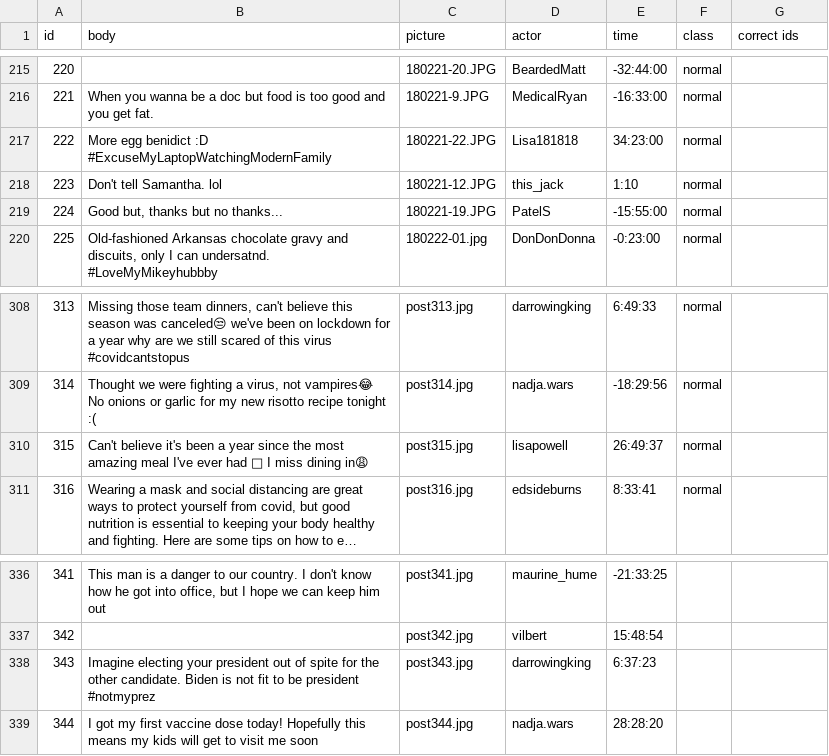
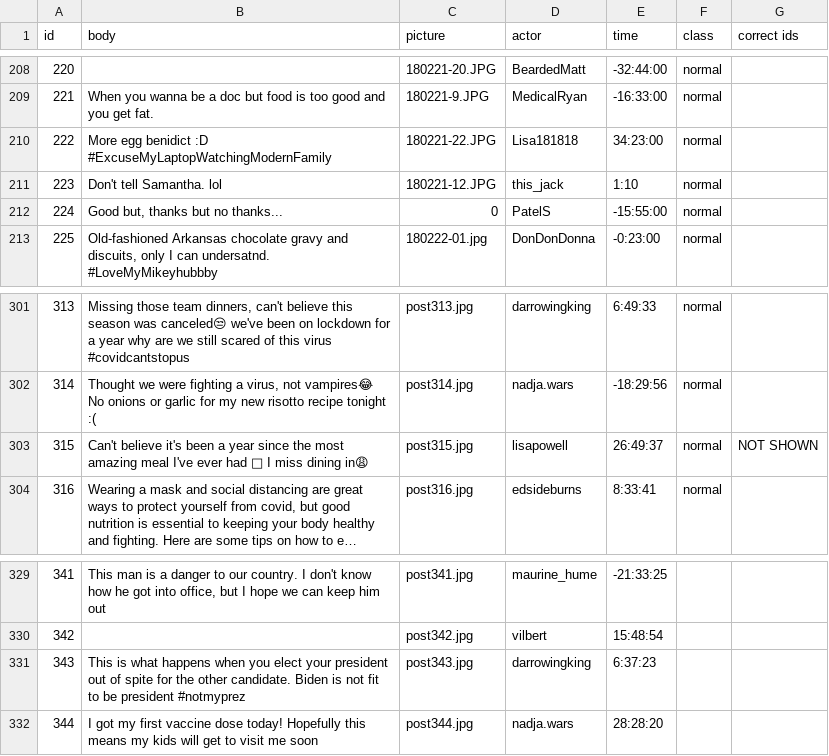
Before and after one commit to ZhilaAghajari/truman, a CSV file: input/posts.csv, drawn as a sheet; only a part is shown, gaps mark what is left out; long unchanged cells end in …; addresses are those after the commit; the diff covers the shown part only; the diff names each change by its address in the sheet, - before the commit and + after, or states it on an @@ line.

```diff
--- a/input/posts.csv
+++ b/input/posts.csv
-C212 (picture): 180221-19.JPG
+C212 (picture): 0
-G303 (correct ids): (empty)
+G303 (correct ids): NOT SHOWN
-B331 (body): Imagine electing your president…
+B331 (body): This is what happens when you elect your president…
```
Also changed, not shown: 8 added rows, 7 removed rows and 4 edited cells elsewhere in this file, input/actors.csv, input/replies.csv, 11 other files.
